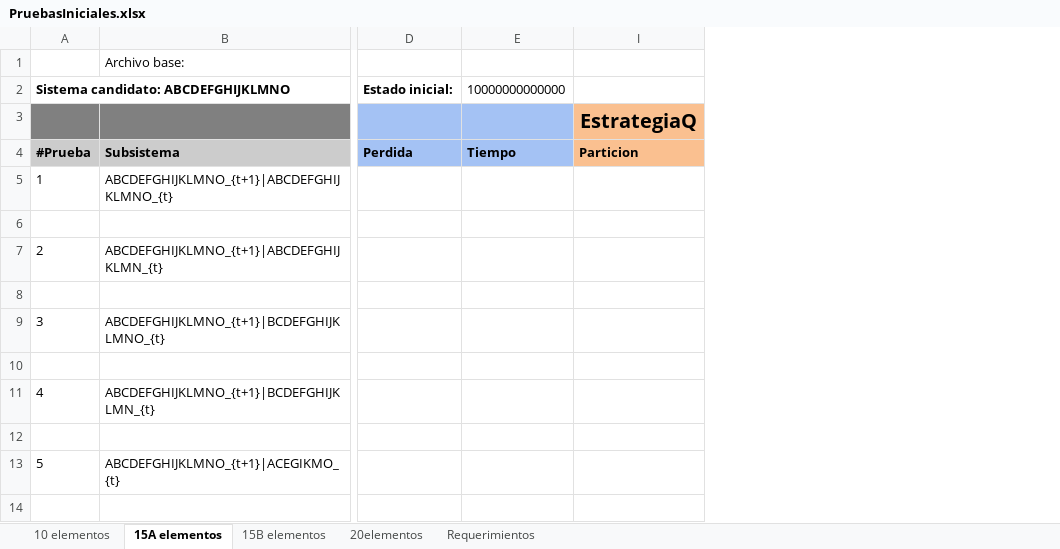
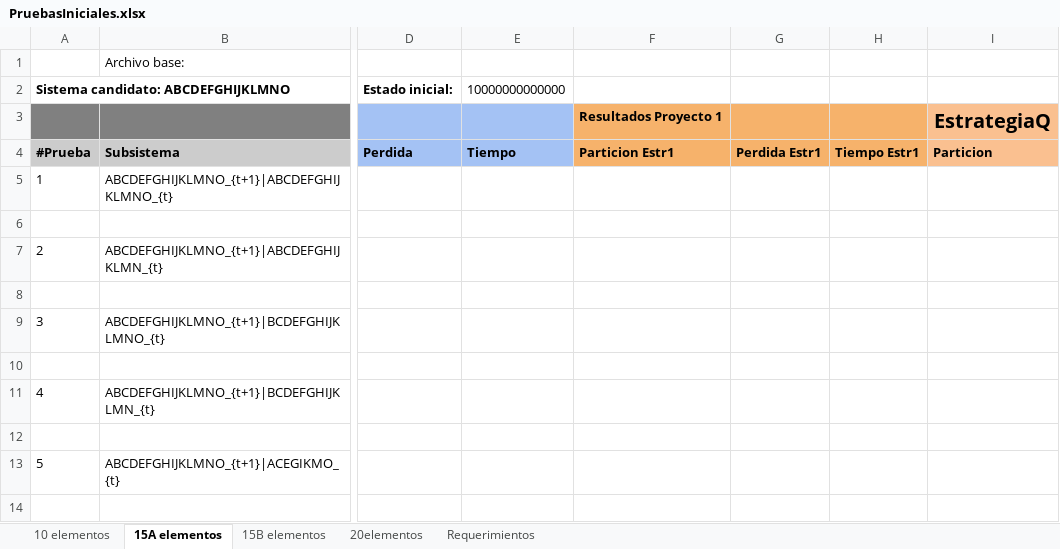
Before and after one commit to jpOsorno/Proyecto-2025A, an Excel workbook: .tests/PruebasIniciales.xlsx, sheet 15A elementos, drawn as a sheet; only a part is shown, gaps mark what is left out; values as stored, in another font and other column widths than the file's, no borders; the diff names each change by its address in the sheet, - before the commit and + after, or states it on an @@ line.

```diff
--- a/.tests/PruebasIniciales.xlsx (sheet 15A elementos)
+++ b/.tests/PruebasIniciales.xlsx (sheet 15A elementos)
@@ column F unhidden, rows 3-4: Resultados Proyecto 1 | Particion Estr1 @@
@@ column G unhidden, row 4: Perdida Estr1 @@
@@ column H unhidden, row 4: Tiempo Estr1 @@
```
Also changed, not shown: sheet 15B elementos, sheet 10 elementos.
